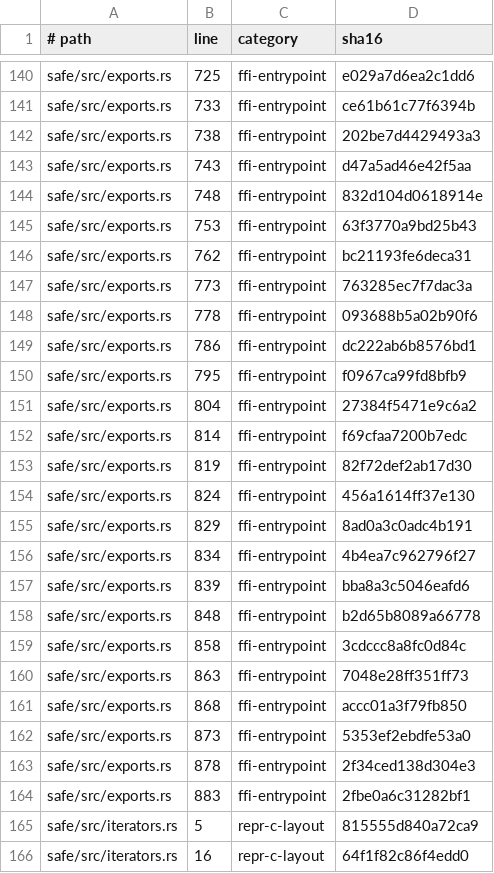
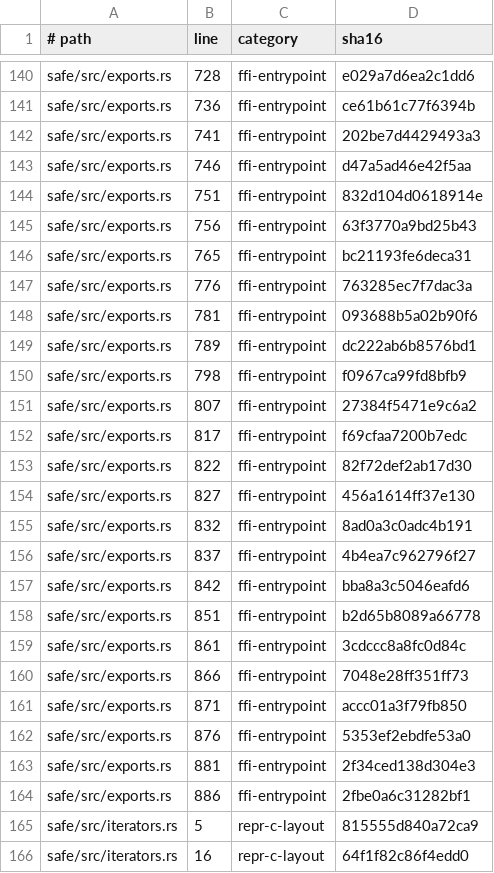
Before and after one commit to safelibs/port-libjson, a TSV file: safe/abi/unsafe-audit.tsv, drawn as a sheet; only a part is shown, gaps mark what is left out; the diff covers the shown part only; the diff names each change by its address in the sheet, - before the commit and + after, or states it on an @@ line.

```diff
--- a/safe/abi/unsafe-audit.tsv
+++ b/safe/abi/unsafe-audit.tsv
-B140 (line): 725
+B140 (line): 728
-B141 (line): 733
+B141 (line): 736
-B142 (line): 738
+B142 (line): 741
-B143 (line): 743
+B143 (line): 746
-B144 (line): 748
+B144 (line): 751
-B145 (line): 753
+B145 (line): 756
-B146 (line): 762
+B146 (line): 765
-B147 (line): 773
+B147 (line): 776
-B148 (line): 778
+B148 (line): 781
-B149 (line): 786
+B149 (line): 789
-B150 (line): 795
+B150 (line): 798
-B151 (line): 804
+B151 (line): 807
-B152 (line): 814
+B152 (line): 817
-B153 (line): 819
+B153 (line): 822
-B154 (line): 824
+B154 (line): 827
-B155 (line): 829
+B155 (line): 832
-B156 (line): 834
+B156 (line): 837
-B157 (line): 839
+B157 (line): 842
-B158 (line): 848
+B158 (line): 851
-B159 (line): 858
+B159 (line): 861
-B160 (line): 863
+B160 (line): 866
-B161 (line): 868
+B161 (line): 871
-B162 (line): 873
+B162 (line): 876
-B163 (line): 878
+B163 (line): 881
-B164 (line): 883
+B164 (line): 886
```
Also changed, not shown: 29 edited cells elsewhere in this file.
